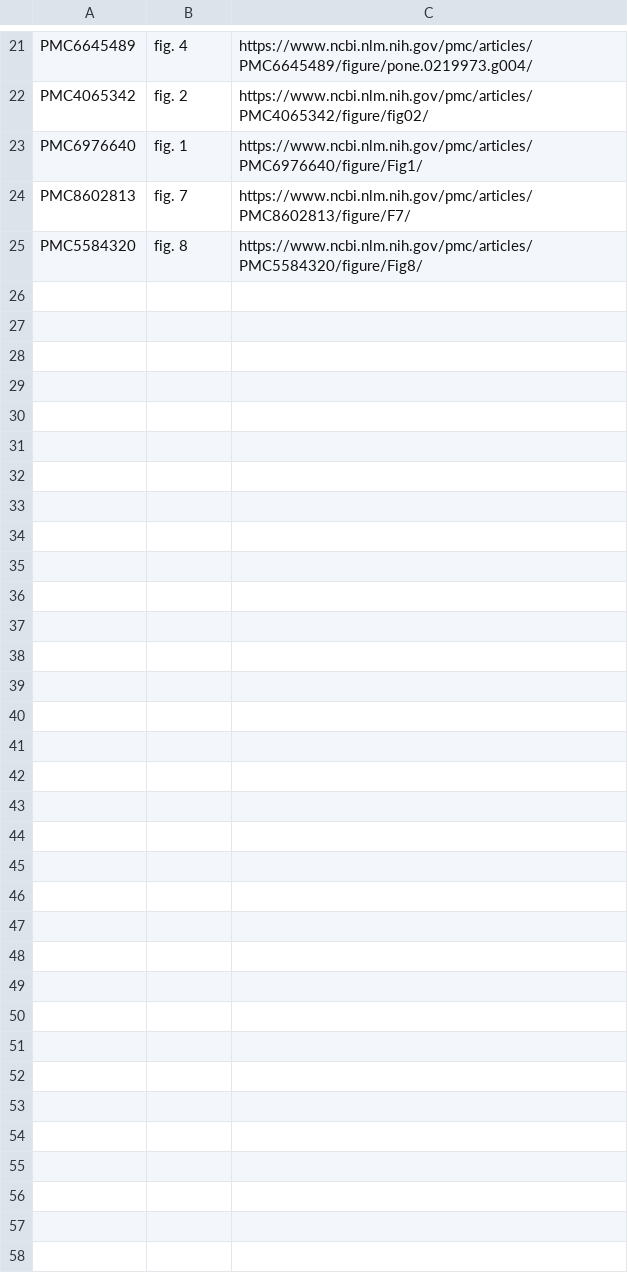
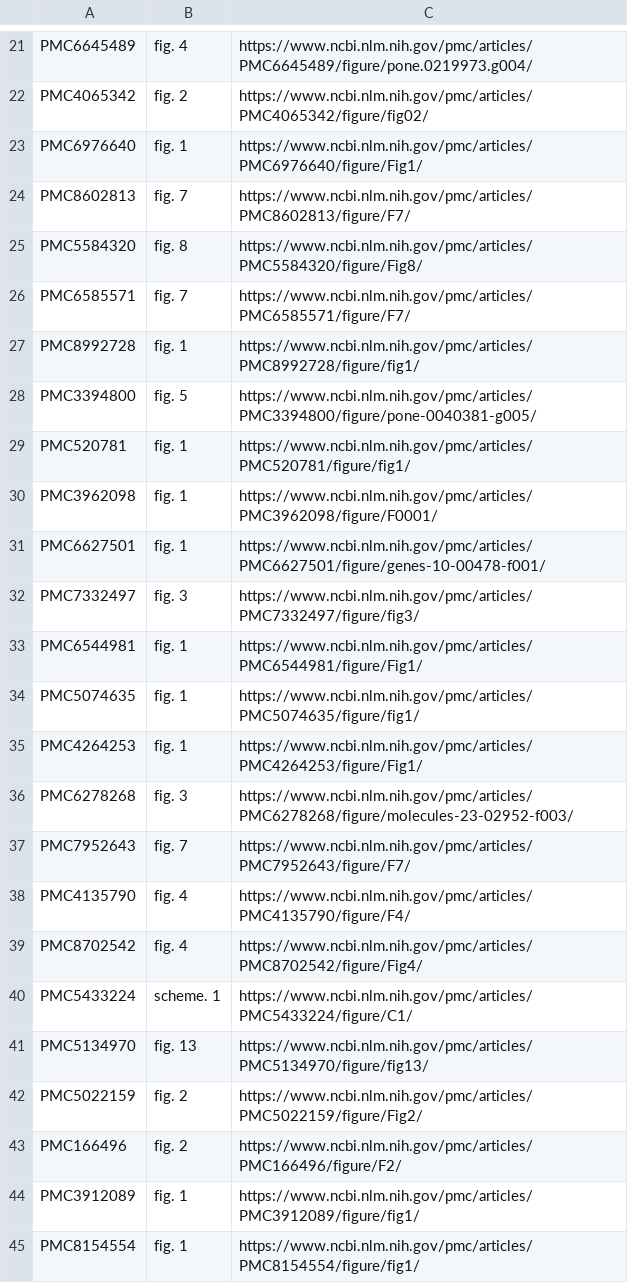
Before and after one commit to roopavsm/codework, a CSV file: terpene_images.csv, drawn as a sheet; only a part is shown, gaps mark what is left out; the diff covers the shown part only.

Commit message:
Update terpene_images.csv

```diff
--- a/terpene_images.csv
+++ b/terpene_images.csv
@@ -25 +25,21 @@ PMC8602813,fig. 7,https://www.ncbi.nlm.nih.gov/pmc/articles/PMC8602813/figure/F7
 PMC5584320,fig. 8,https://www.ncbi.nlm.nih.gov/pmc/articles/PMC5584320/figure/Fig8/
+PMC6585571,fig. 7,https://www.ncbi.nlm.nih.gov/pmc/articles/PMC6585571/figure/F7/
+PMC8992728,fig. 1,https://www.ncbi.nlm.nih.gov/pmc/articles/PMC8992728/figure/fig1/
+PMC3394800,fig. 5,https://www.ncbi.nlm.nih.gov/pmc/articles/PMC3394800/figure/pone-0040381-g005/
+PMC520781,fig. 1,https://www.ncbi.nlm.nih.gov/pmc/articles/PMC520781/figure/fig1/
+PMC3962098,fig. 1,https://www.ncbi.nlm.nih.gov/pmc/articles/PMC3962098/figure/F0001/
+PMC6627501,fig. 1,https://www.ncbi.nlm.nih.gov/pmc/articles/PMC6627501/figure/genes-10-00478-f001/
+PMC7332497,fig. 3,https://www.ncbi.nlm.nih.gov/pmc/articles/PMC7332497/figure/fig3/
+PMC6544981,fig. 1,https://www.ncbi.nlm.nih.gov/pmc/articles/PMC6544981/figure/Fig1/
+PMC5074635,fig. 1,https://www.ncbi.nlm.nih.gov/pmc/articles/PMC5074635/figure/fig1/
+PMC4264253,fig. 1,https://www.ncbi.nlm.nih.gov/pmc/articles/PMC4264253/figure/Fig1/
+PMC6278268,fig. 3,https://www.ncbi.nlm.nih.gov/pmc/articles/PMC6278268/figure/molecules-23-02952-f003/
+PMC7952643,fig. 7,https://www.ncbi.nlm.nih.gov/pmc/articles/PMC7952643/figure/F7/
+PMC4135790,fig. 4,https://www.ncbi.nlm.nih.gov/pmc/articles/PMC4135790/figure/F4/
+PMC8702542,fig. 4,https://www.ncbi.nlm.nih.gov/pmc/articles/PMC8702542/figure/Fig4/
+PMC5433224,scheme. 1,https://www.ncbi.nlm.nih.gov/pmc/articles/PMC5433224/figure/C1/
+PMC5134970,fig. 13,https://www.ncbi.nlm.nih.gov/pmc/articles/PMC5134970/figure/fig13/
+PMC5022159,fig. 2,https://www.ncbi.nlm.nih.gov/pmc/articles/PMC5022159/figure/Fig2/
+PMC166496,fig. 2,https://www.ncbi.nlm.nih.gov/pmc/articles/PMC166496/figure/F2/
+PMC3912089,fig. 1,https://www.ncbi.nlm.nih.gov/pmc/articles/PMC3912089/figure/fig1/
+PMC8154554,fig. 1,https://www.ncbi.nlm.nih.gov/pmc/articles/PMC8154554/figure/fig1/
```
Also changed, not shown: 12 added rows elsewhere in this file.
